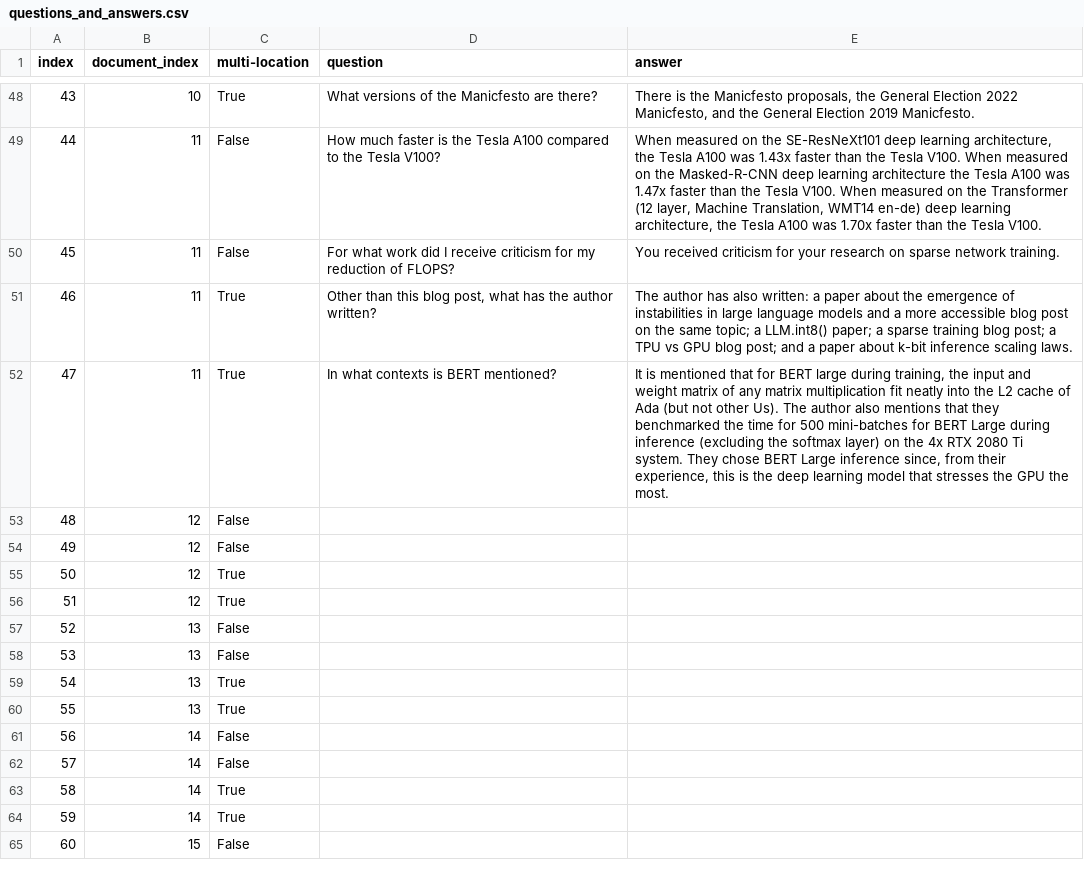
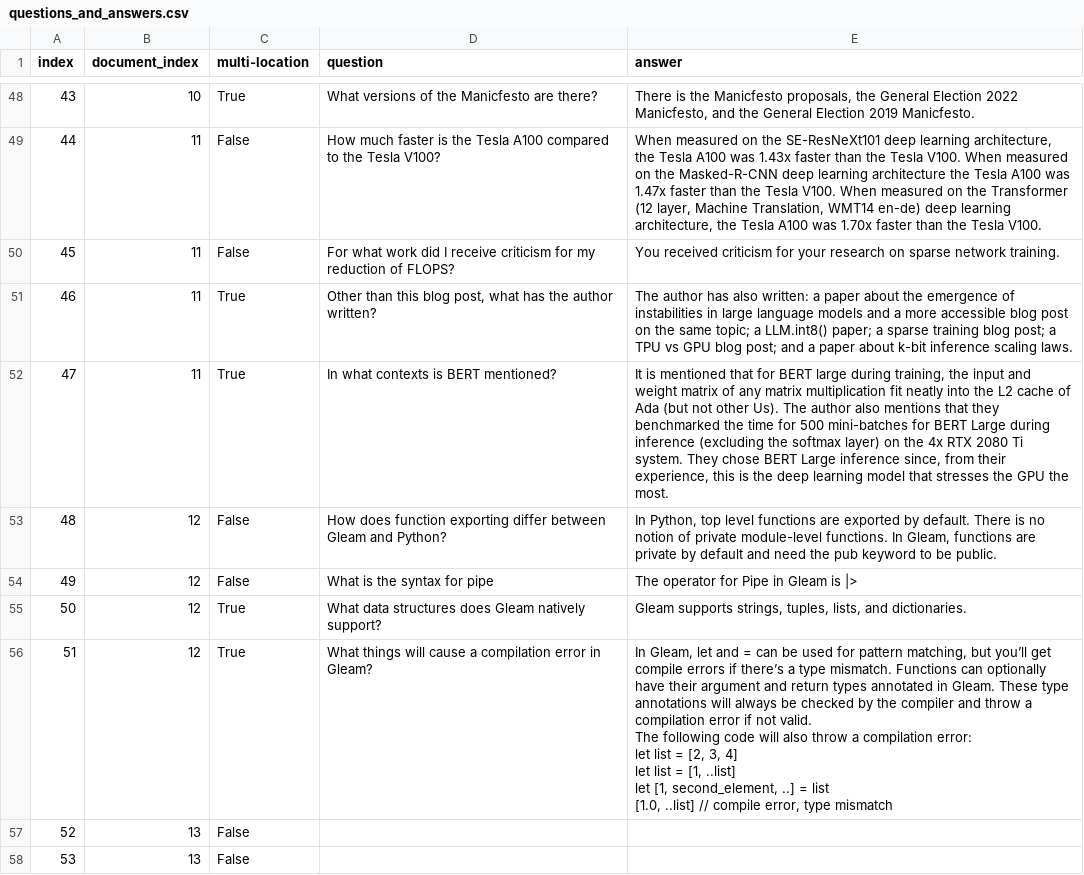
Before and after one commit to Samuel-Harris/STICI-note, a CSV file: data/questions_and_answers.csv, drawn as a sheet; only a part is shown, gaps mark what is left out; the shorter side is filled out with more unchanged rows; ↵ is a line break in a cell; the diff names each change by its address in the sheet, - before the commit and + after, or states it on an @@ line.

Commit message:
Added questions for document 12

```diff
--- a/data/questions_and_answers.csv
+++ b/data/questions_and_answers.csv
-D53 (question): (empty)
+D53 (question): How does function exporting differ between Gleam and Python?
-E53 (answer): (empty)
+E53 (answer): In Python, top level functions are exported by default. There is no notion of private module-level functions. In Gleam, functions are private by default and need the pub keyword to be public.
-D54 (question): (empty)
+D54 (question): What is the syntax for pipe
-E54 (answer): (empty)
+E54 (answer): The operator for Pipe in Gleam is |>
-D55 (question): (empty)
+D55 (question): What data structures does Gleam natively support?
-E55 (answer): (empty)
+E55 (answer): Gleam supports strings, tuples, lists, and dictionaries.
-D56 (question): (empty)
+D56 (question): What things will cause a compilation error in Gleam?
-E56 (answer): (empty)
+E56 (answer): In Gleam, let and = can be used for pattern matching, but you’ll get compile errors if there’s a type mismatch. Functions can optionally have their argument and return types annotated in Gleam. These type annotations will always be checked by the compiler and throw a compilation error if not valid. ↵ The following code will also throw a compilation error: ↵ let list = [2, 3, 4] ↵ let list = [1, ..list] ↵ let [1, second_element, ..] = list ↵ [1.0, ..list] // compile error, type mismatch
```
